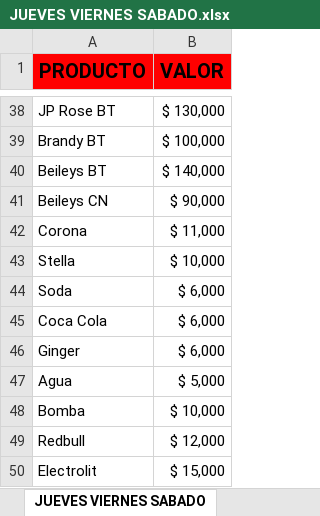
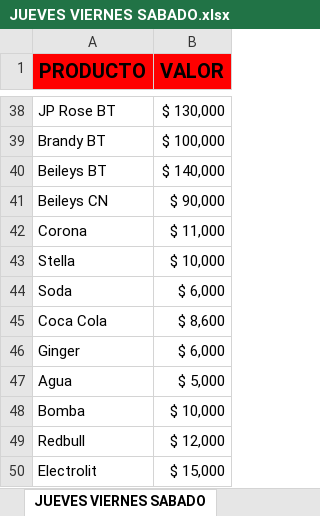
Before and after one commit to elvacilonsalsaclub/CARTA, an Excel workbook: JUEVES VIERNES SABADO.xlsx, sheet JUEVES VIERNES SABADO, drawn as a sheet; only a part is shown, gaps mark what is left out; values as stored, in another font and other column widths than the file's, no borders; the diff names each change by its address in the sheet, - before the commit and + after, or states it on an @@ line.

```diff
--- a/JUEVES VIERNES SABADO.xlsx (sheet JUEVES VIERNES SABADO)
+++ b/JUEVES VIERNES SABADO.xlsx (sheet JUEVES VIERNES SABADO)
-B45 (VALOR): $ 6,000
+B45 (VALOR): $ 8,600
```
Also changed, not shown: JVS.xlsx.
